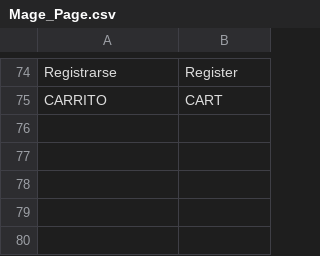
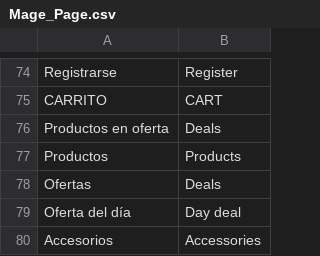
Before and after one commit to clgingeniero/misabana, a CSV file: app/locale/en_US/Mage_Page.csv, drawn as a sheet; only a part is shown, gaps mark what is left out.

```diff
--- a/app/locale/en_US/Mage_Page.csv
+++ b/app/locale/en_US/Mage_Page.csv
@@ -75 +75,6 @@
 "CARRITO", "CART"
+"Productos en oferta", "Deals"
+"Productos", "Products"
+"Ofertas", "Deals"
+"Oferta del día", "Day deal"
+"Accesorios", "Accessories"
```
Also changed, not shown: app/locale/en_US/Mage_Catalog.csv, app/locale/es_CO/Mage_Catalog.csv, 15 other files.
